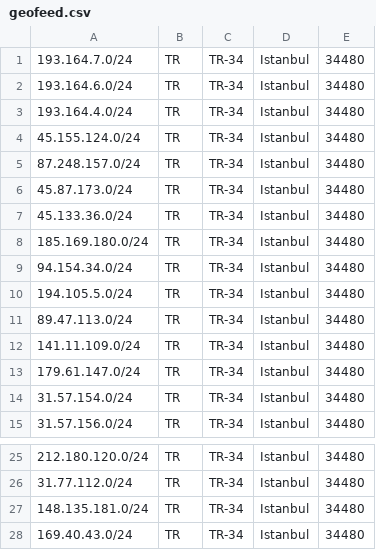
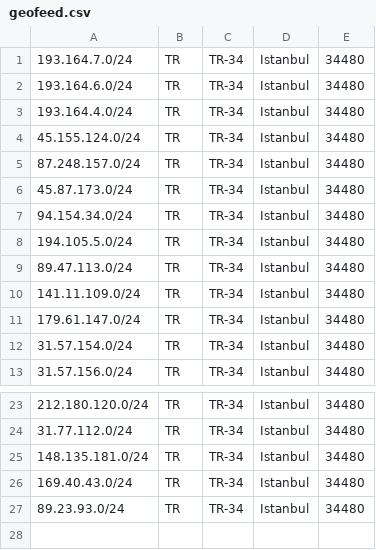
Before and after one commit to Keyubu/geofeed, a CSV file: geofeed.csv, drawn as a sheet; only a part is shown, gaps mark what is left out.

Commit message:
Update geofeed.csv with IP range modifications
Removed two IP ranges and added one new IP range.

```diff
--- a/geofeed.csv
+++ b/geofeed.csv
@@ -6,4 +6,2 @@
 45.87.173.0/24,TR,TR-34,Istanbul,34480
-45.133.36.0/24,TR,TR-34,Istanbul,34480
-185.169.180.0/24,TR,TR-34,Istanbul,34480
 94.154.34.0/24,TR,TR-34,Istanbul,34480
@@ -28 +26,2 @@
 169.40.43.0/24,TR,TR-34,Istanbul,34480
+89.23.93.0/24,TR,TR-34,Istanbul,34480
```
